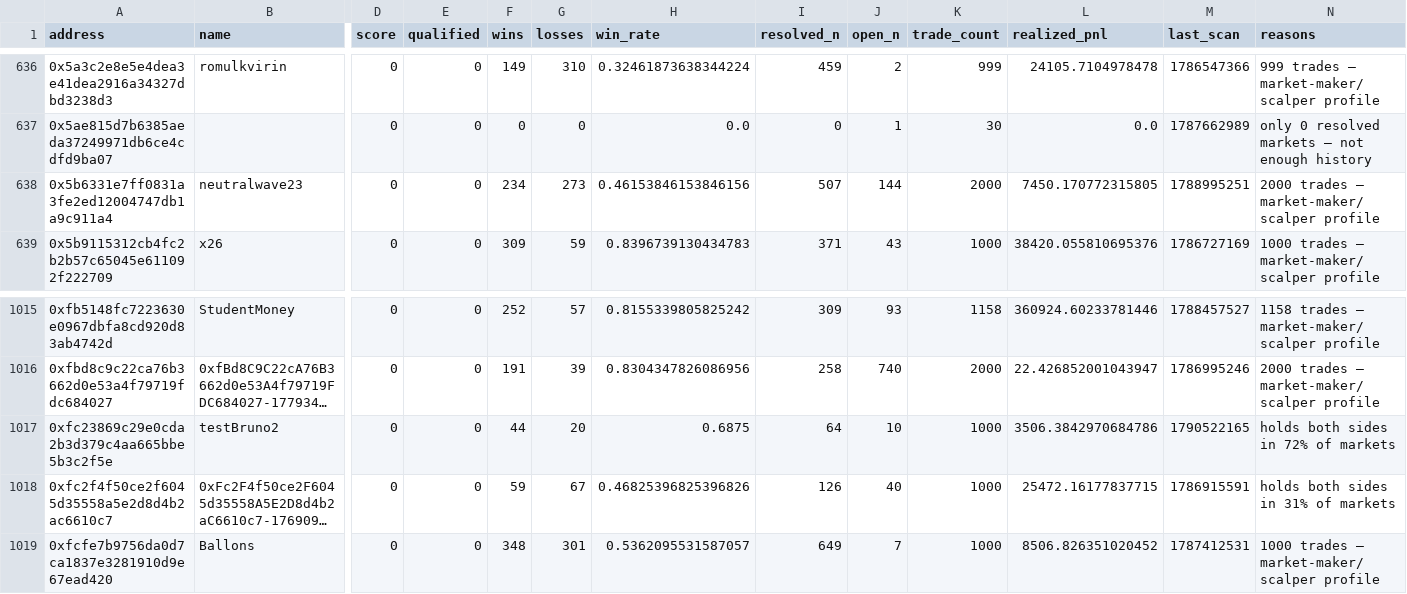
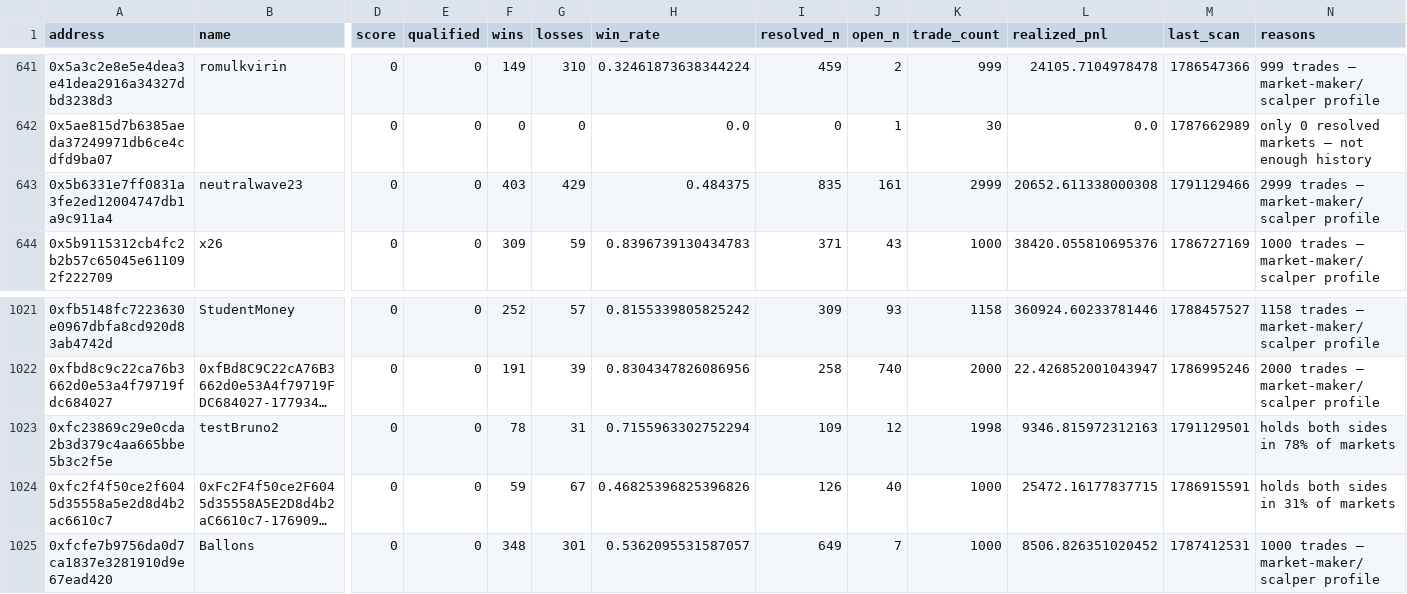
Before and after one commit to sophie-nguyenthuthuy/polycopy, a CSV file: data/wallets.csv, drawn as a sheet; only a part is shown, gaps mark what is left out; long unchanged cells end in …; addresses are those after the commit; the diff covers the shown part only; the diff names each change by its address in the sheet, - before the commit and + after, or states it on an @@ line.

```diff
--- a/data/wallets.csv
+++ b/data/wallets.csv
-F643 (wins): 234
+F643 (wins): 403
-G643 (losses): 273
+G643 (losses): 429
-H643 (win_rate): 0.46153846153846156
+H643 (win_rate): 0.484375
-I643 (resolved_n): 507
+I643 (resolved_n): 835
-J643 (open_n): 144
+J643 (open_n): 161
-K643 (trade_count): 2000
+K643 (trade_count): 2999
-L643 (realized_pnl): 7450.170772315805
+L643 (realized_pnl): 20652.611338000308
-M643 (last_scan): 1788995251
+M643 (last_scan): 1791129466
-N643 (reasons): 2000 trades — market-maker/scalper profile
+N643 (reasons): 2999 trades — market-maker/scalper profile
-F1023 (wins): 44
+F1023 (wins): 78
-G1023 (losses): 20
+G1023 (losses): 31
-H1023 (win_rate): 0.6875
+H1023 (win_rate): 0.7155963302752294
-I1023 (resolved_n): 64
+I1023 (resolved_n): 109
-J1023 (open_n): 10
+J1023 (open_n): 12
-K1023 (trade_count): 1000
+K1023 (trade_count): 1998
-L1023 (realized_pnl): 3506.3842970684786
+L1023 (realized_pnl): 9346.815972312163
-M1023 (last_scan): 1790522165
+M1023 (last_scan): 1791129501
-N1023 (reasons): holds both sides in 72% of markets
+N1023 (reasons): holds both sides in 78% of markets
```
Also changed, not shown: 6 added rows and 55 edited cells elsewhere in this file, 4 other files.
